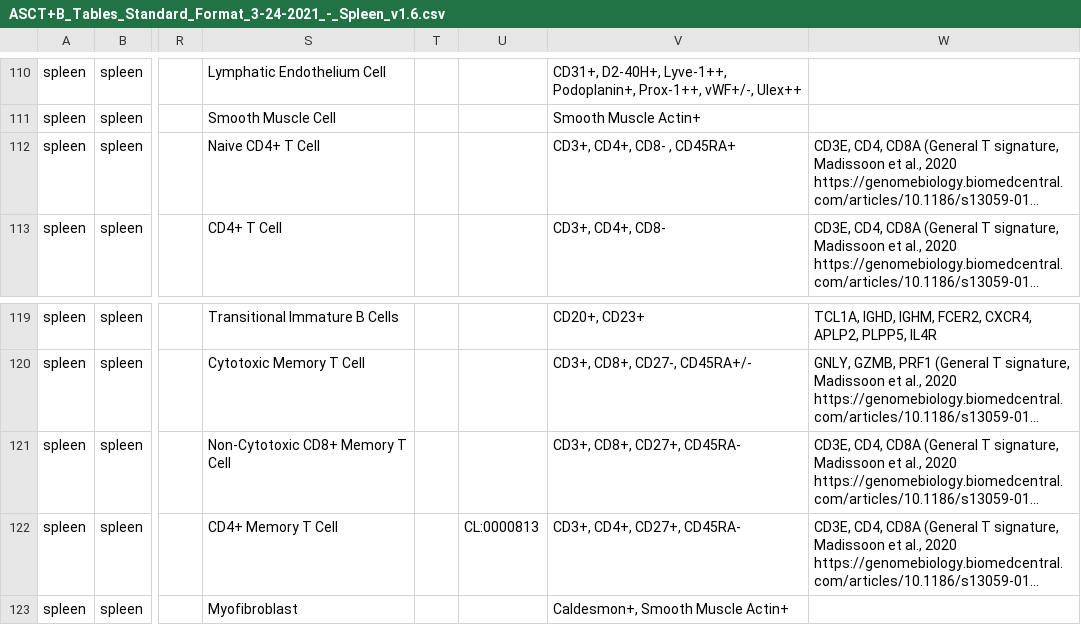
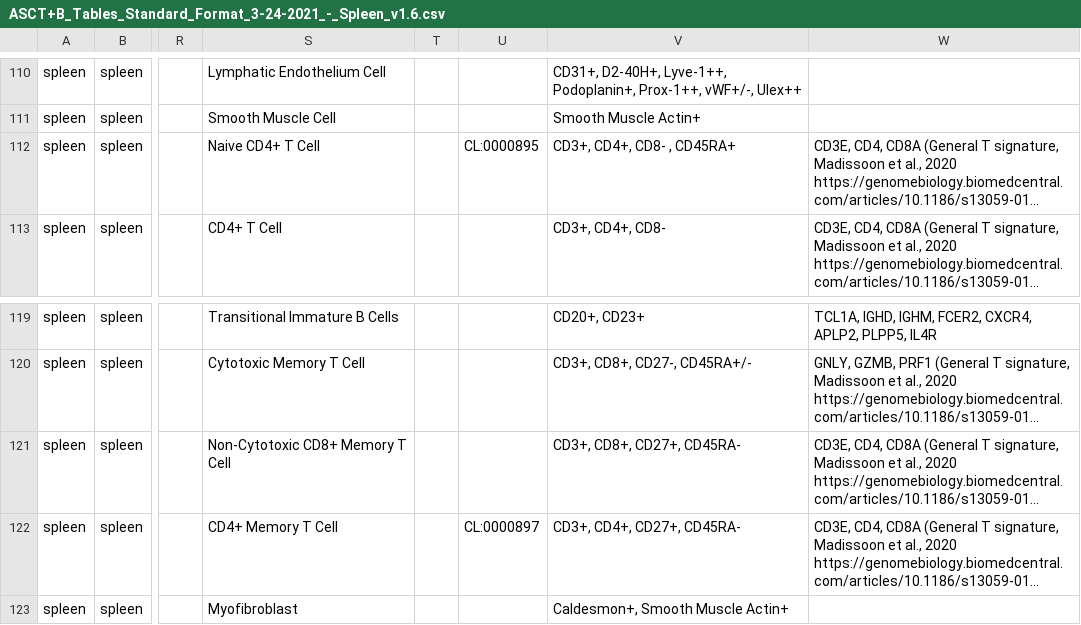
Before and after one commit to amberramesh/bubble-treemaps, a CSV file: html/ASCT+B_Tables_Standard_Format_3-24-2021_-_Spleen_v1.6.csv, drawn as a sheet; only a part is shown, gaps mark what is left out; long unchanged cells end in …; the diff covers the shown part only; the diff names each change by its address in the sheet, - before the commit and + after, or states it on an @@ line.

```diff
--- a/html/ASCT+B_Tables_Standard_Format_3-24-2021_-_Spleen_v1.6.csv
+++ b/html/ASCT+B_Tables_Standard_Format_3-24-2021_-_Spleen_v1.6.csv
-U112: (empty)
+U112: CL:0000895
-U122: CL:0000813
+U122: CL:0000897
```
Also changed, not shown: 12 edited cells elsewhere in this file, html/azimuth-spleen-cell-sets.json.csv.
